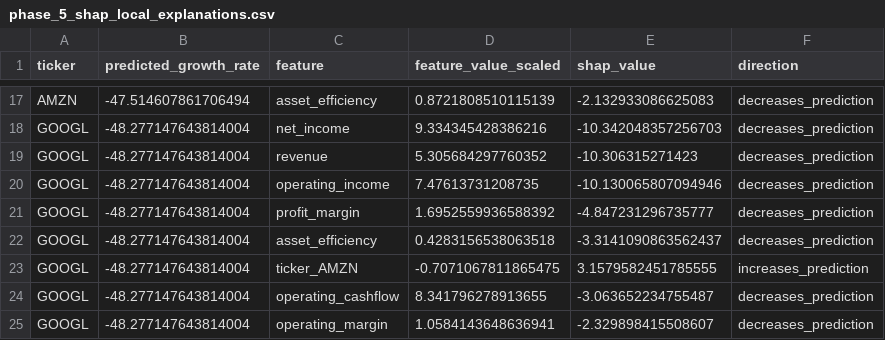
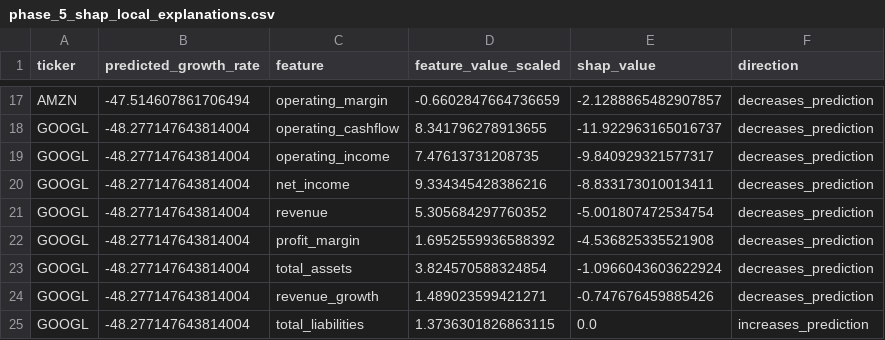
Before and after one commit to SaiSrikar0/financial-report-analysis, a CSV file: analysis/reports/phase_5_shap_local_explanations.csv, drawn as a sheet; only a part is shown, gaps mark what is left out; removed rows and columns are numbered as before the commit, all else as after; the diff covers the shown part only; the diff names each change by its address in the sheet, - before the commit and + after, or states it on an @@ line.

```diff
--- a/analysis/reports/phase_5_shap_local_explanations.csv
+++ b/analysis/reports/phase_5_shap_local_explanations.csv
-C17 (feature): asset_efficiency
+C17 (feature): operating_margin
-D17 (feature_value_scaled): 0.8721808510115139
+D17 (feature_value_scaled): -0.6602847664736659
-E17 (shap_value): -2.132933086625083
+E17 (shap_value): -2.1288865482907857
+row 18: GOOGL | -48.277147643814004 | operating_cashflow | 8.341796278913655 | -11.922963165016737 | decreases_prediction
+row 19: GOOGL | -48.277147643814004 | operating_income | 7.47613731208735 | -9.840929321577317 | decreases_prediction
-E20 (shap_value): -10.342048357256703
+E20 (shap_value): -8.833173010013411
-E21 (shap_value): -10.306315271423
+E21 (shap_value): -5.001807472534754
-row 20: GOOGL | -48.277147643814004 | operating_income | 7.47613731208735 | -10.130065807094946 | decreases_prediction
-E22 (shap_value): -4.847231296735777
+E22 (shap_value): -4.536825335521908
-C23 (feature): asset_efficiency
+C23 (feature): total_assets
-D23 (feature_value_scaled): 0.4283156538063518
+D23 (feature_value_scaled): 3.824570588324854
-E23 (shap_value): -3.3141090863562437
+E23 (shap_value): -1.0966043603622924
-row 23: GOOGL | -48.277147643814004 | ticker_AMZN | -0.7071067811865475 | 3.1579582451785555 | increases_prediction
-C24 (feature): operating_cashflow
+C24 (feature): revenue_growth
-D24 (feature_value_scaled): 8.341796278913655
+D24 (feature_value_scaled): 1.489023599421271
-E24 (shap_value): -3.063652234755487
+E24 (shap_value): -0.747676459885426
-C25 (feature): operating_margin
+C25 (feature): total_liabilities
-D25 (feature_value_scaled): 1.0584143648636941
+D25 (feature_value_scaled): 1.3736301826863115
-E25 (shap_value): -2.329898415508607
+E25 (shap_value): 0.0
-F25 (direction): decreases_prediction
+F25 (direction): increases_prediction
```
Also changed, not shown: 1 added row, 1 removed row and 30 edited cells elsewhere in this file, analysis/reports/phase_5_shap_global_importance.csv, 32 other files.
